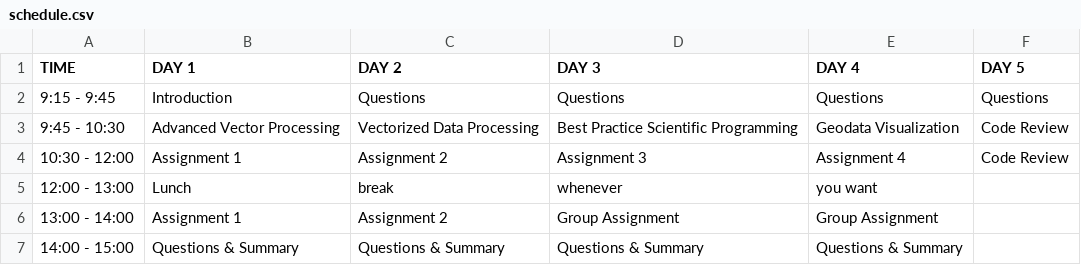
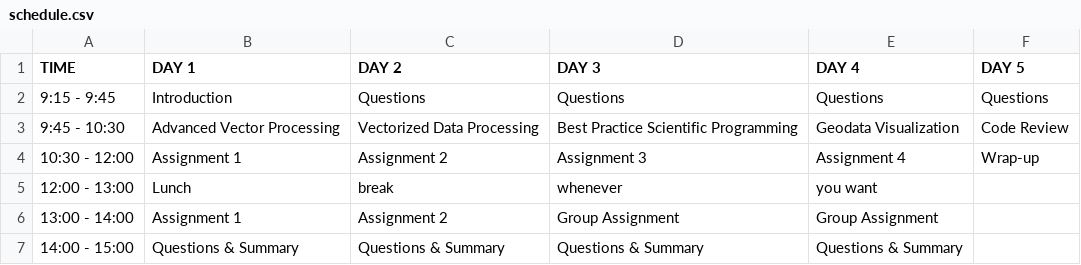
Before and after one commit to geoscripting/home, a CSV file: source/general/schedule.csv, drawn as a sheet.

Commit message:
update schedule

```diff
--- a/source/general/schedule.csv
+++ b/source/general/schedule.csv
@@ -3,3 +3,3 @@ TIME,DAY 1,DAY 2,DAY 3,DAY 4,DAY 5
 9:45 - 10:30,Advanced Vector Processing,Vectorized Data Processing,Best Practice Scientific Programming ,Geodata Visualization,Code Review
-10:30 - 12:00, Assignment 1, Assignment 2, Assignment 3, Assignment 4, Code Review
+10:30 - 12:00, Assignment 1, Assignment 2, Assignment 3, Assignment 4, Wrap-up
 12:00 - 13:00, Lunch, break, whenever, you want,
```
Also changed, not shown: 3 other files.
